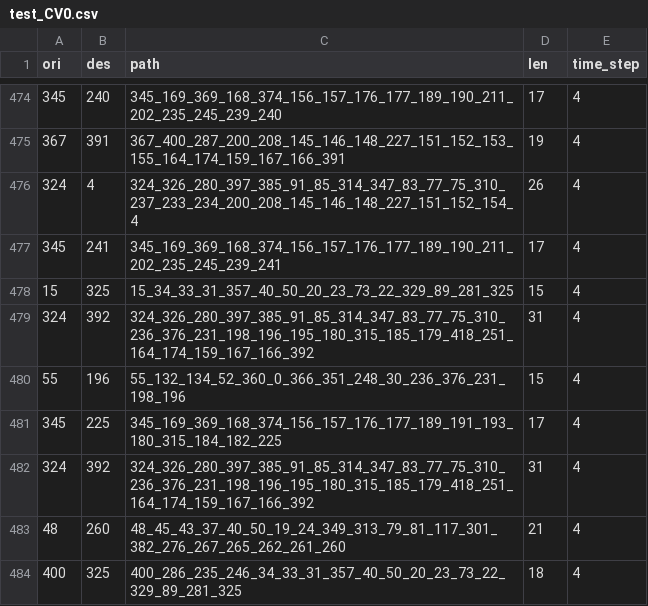
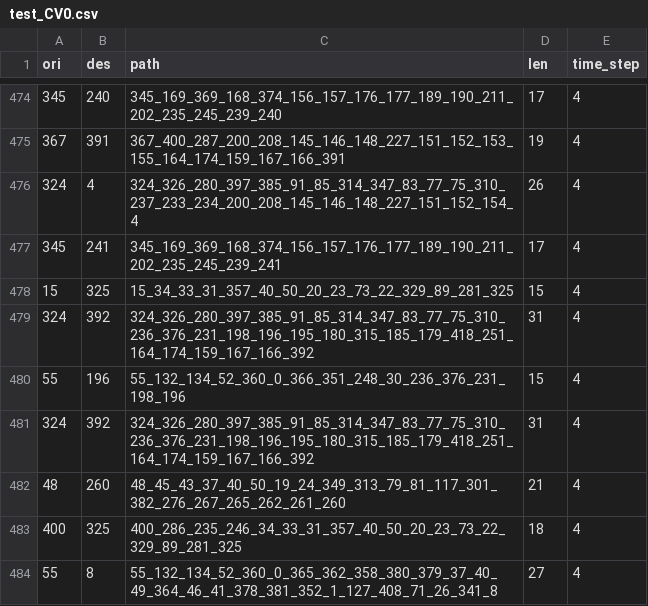
Before and after one commit to reneelin1712/airl_v, a CSV file: data/cross_validation/test_CV0.csv, drawn as a sheet; only a part is shown, gaps mark what is left out; the shorter side is filled out with more unchanged rows.

Commit message:
update timestep test data

```diff
--- a/data/cross_validation/test_CV0.csv
+++ b/data/cross_validation/test_CV0.csv
@@ -480,3 +480,2 @@ ori,des,path,len,time_step
 55,196,55_132_134_52_360_0_366_351_248_30_236_376_231_198_196,15,4
-345,225,345_169_369_168_374_156_157_176_177_189_191_193_180_315_184_182_225,17,4
 324,392,324_326_280_397_385_91_85_314_347_83_77_75_310_236_376_231_198_196_195_180_315_185_179_418_251_164_174_159_167_166_392,31,4
```
Also changed, not shown: data/cross_validation/train_CV0_size1000.csv, 2 other files.
